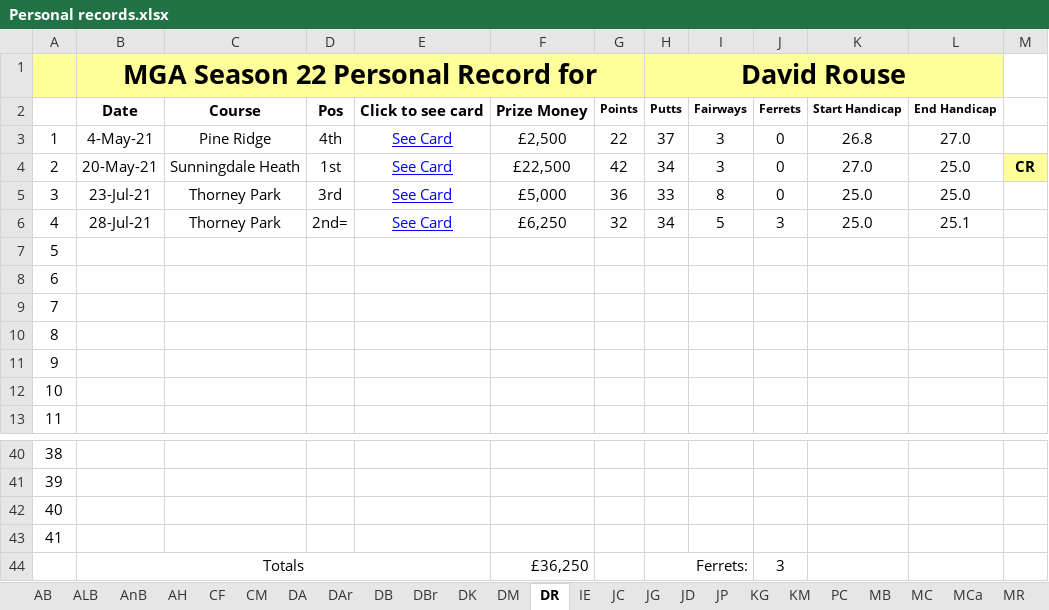
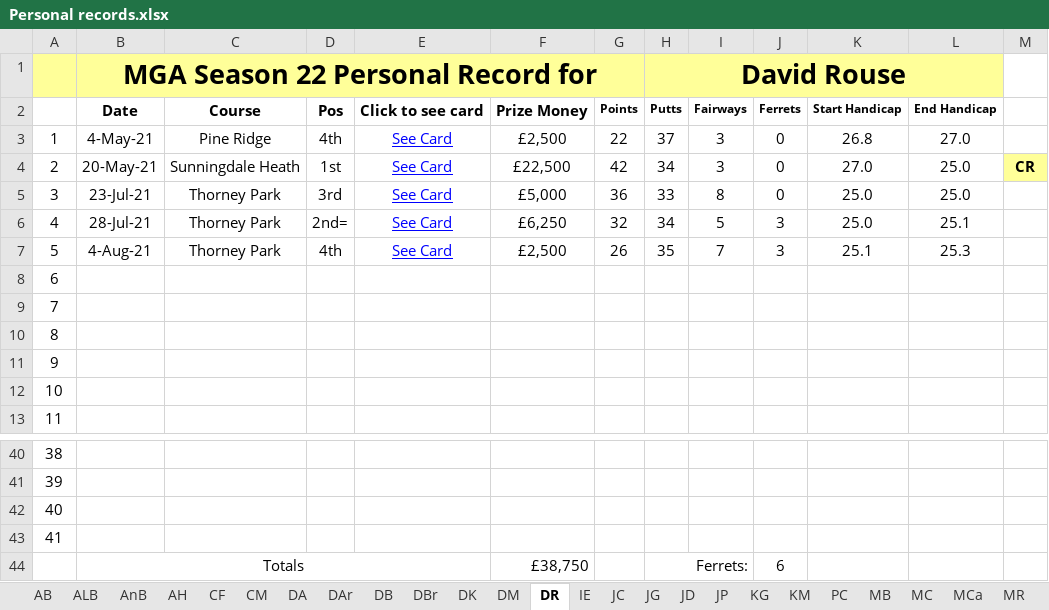
Before and after one commit to Melbage/melbagesite.github.io, an Excel workbook: mgatour/season22/Personal records.xlsx, sheet DR, drawn as a sheet; only a part is shown, gaps mark what is left out; values as stored, in another font and other column widths than the file's, no borders; the diff names each change by its address in the sheet, - before the commit and + after, or states it on an @@ line.

```diff
--- a/mgatour/season22/Personal records.xlsx (sheet DR)
+++ b/mgatour/season22/Personal records.xlsx (sheet DR)
-B7: (empty)
+B7: 4-Aug-21
-C7: (empty)
+C7: Thorney Park
-D7: (empty)
+D7: 4th
-E7: (empty)
+E7: See Card
-F7: (empty)
+F7: £2,500
-G7: (empty)
+G7: 26
-H7 (David Rouse): (empty)
+H7 (David Rouse): 35
-I7: (empty)
+I7: 7
-J7: (empty)
+J7: 3
-K7: (empty)
+K7: 25.1
-L7: (empty)
+L7: 25.3
-F44: £36,250
+F44: £38,750
-J44: 3
+J44: 6
```
Also changed, not shown: sheet JC, sheet PC, sheet RT, 14 other files.
